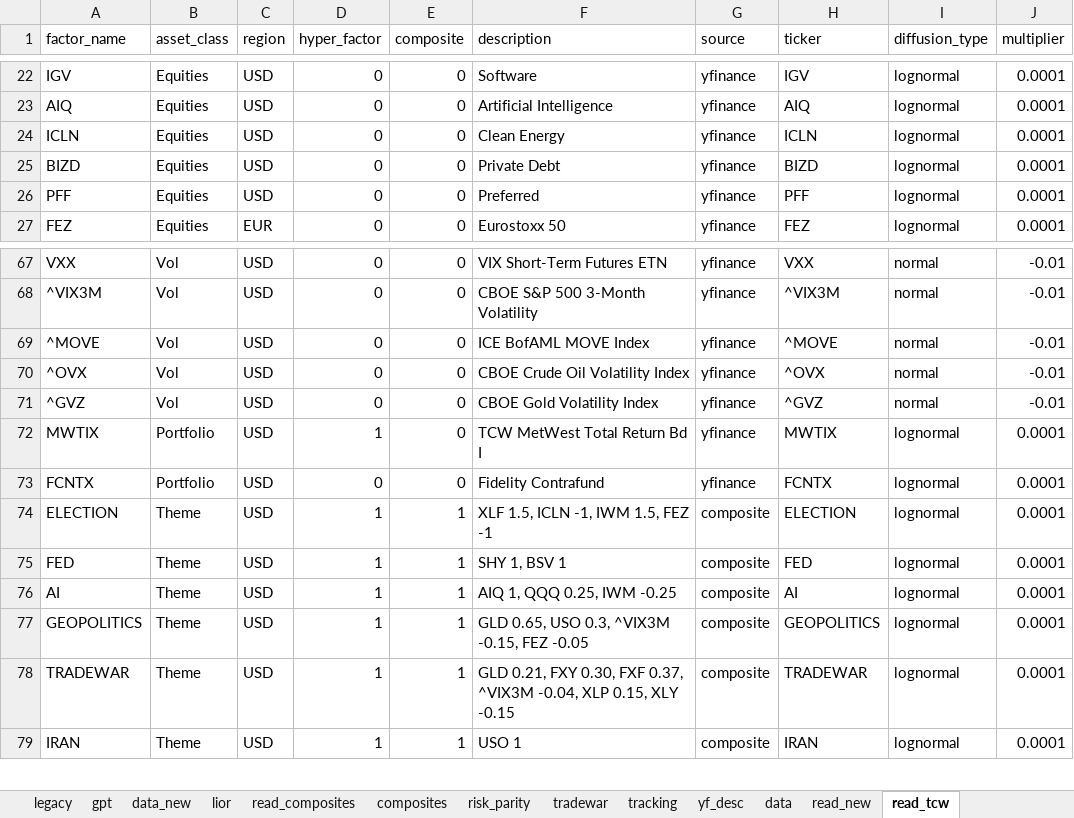
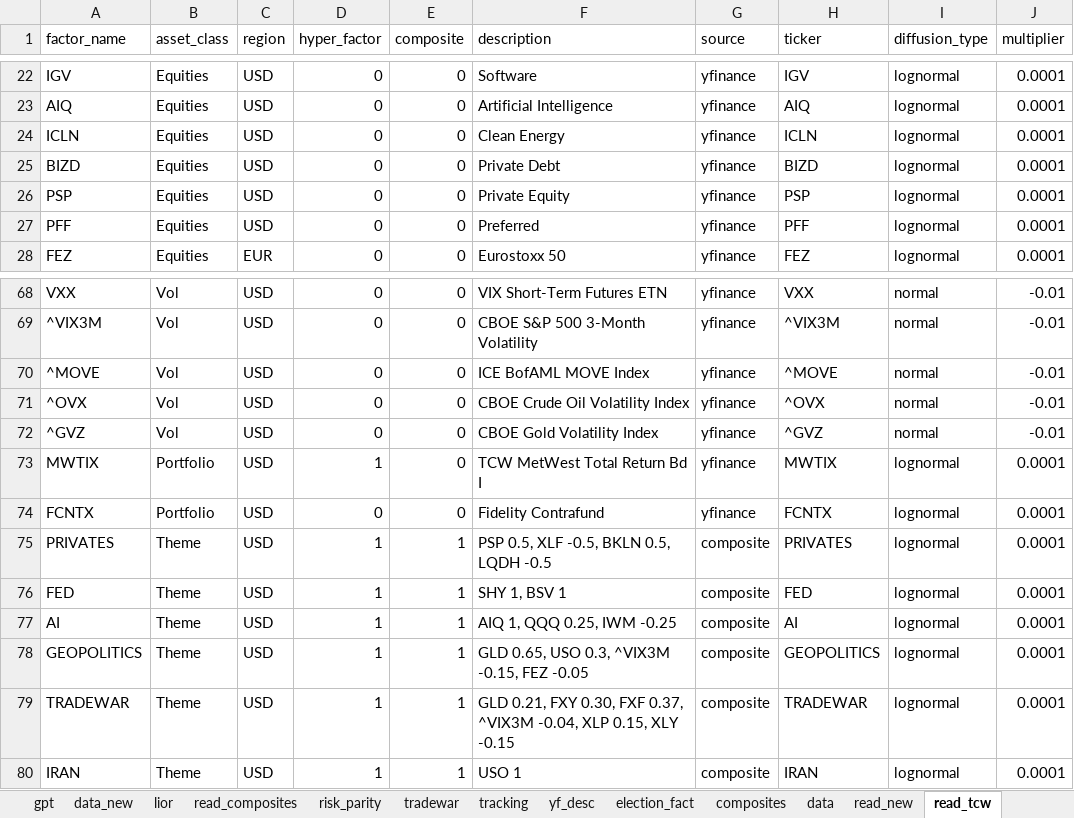
Before and after one commit to bkraines/risk, an Excel workbook: factor_master.xlsx, sheet read_tcw, drawn as a sheet; only a part is shown, gaps mark what is left out; values as stored, in another font and other column widths than the file's, no borders; addresses are those after the commit; the diff names each change by its address in the sheet, - before the commit and + after, or states it on an @@ line.

Commit message:
data: Include PRIVATES factor

```diff
--- a/factor_master.xlsx (sheet read_tcw)
+++ b/factor_master.xlsx (sheet read_tcw)
+sheet tab: election_fact
@@ sheet tab order changed: gpt | data_new | lior | read_composites | risk_parity | tradewar | tracking | yf_desc | election_fact | composites | data | read_new | read_tcw @@
+row 26: PSP | Equities | USD | 0 | 0 | Private Equity | yfinance | PSP | lognormal | 0.0001
-A75 (factor_name): ELECTION
+A75 (factor_name): PRIVATES
-F75 (description): XLF 1.5, ICLN -1, IWM 1.5, FEZ -1
+F75 (description): PSP 0.5, XLF -0.5, BKLN 0.5, LQDH -0.5
-H75 (ticker): ELECTION
+H75 (ticker): PRIVATES
```
Also changed, not shown: sheet composites, sheet data_new, sheet read_composites, sheet data, sheet read, sheet read_nocomposite, 3 more sheets, formulas that keep their value.
